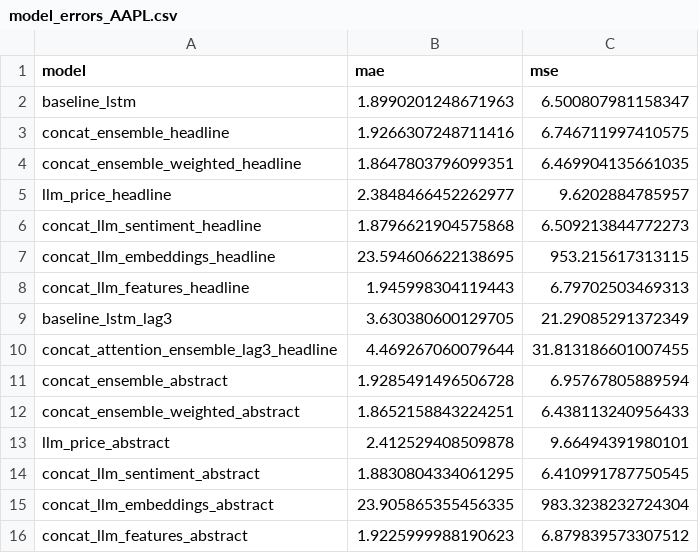
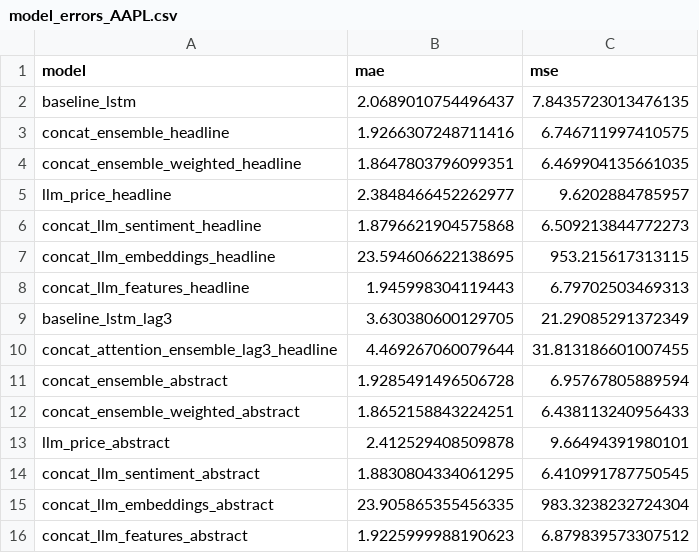
Before and after one commit to xavsant/multimodal_stockprice_prediction, a CSV file: data/model_results/model_errors_AAPL.csv, drawn as a sheet.

Commit message:
Changed decay rate for baseline LSTM to match concat model - Removed files with incorrect names - Corrected inputs in model_errors_x.csv files

```diff
--- a/data/model_results/model_errors_AAPL.csv
+++ b/data/model_results/model_errors_AAPL.csv
@@ -1,3 +1,3 @@
 model,mae,mse
-baseline_lstm,1.8990201248671963,6.500807981158347
+baseline_lstm,2.0689010754496437,7.8435723013476135
 concat_ensemble_headline,1.9266307248711416,6.746711997410575
```
Also changed, not shown: 14 other files.
